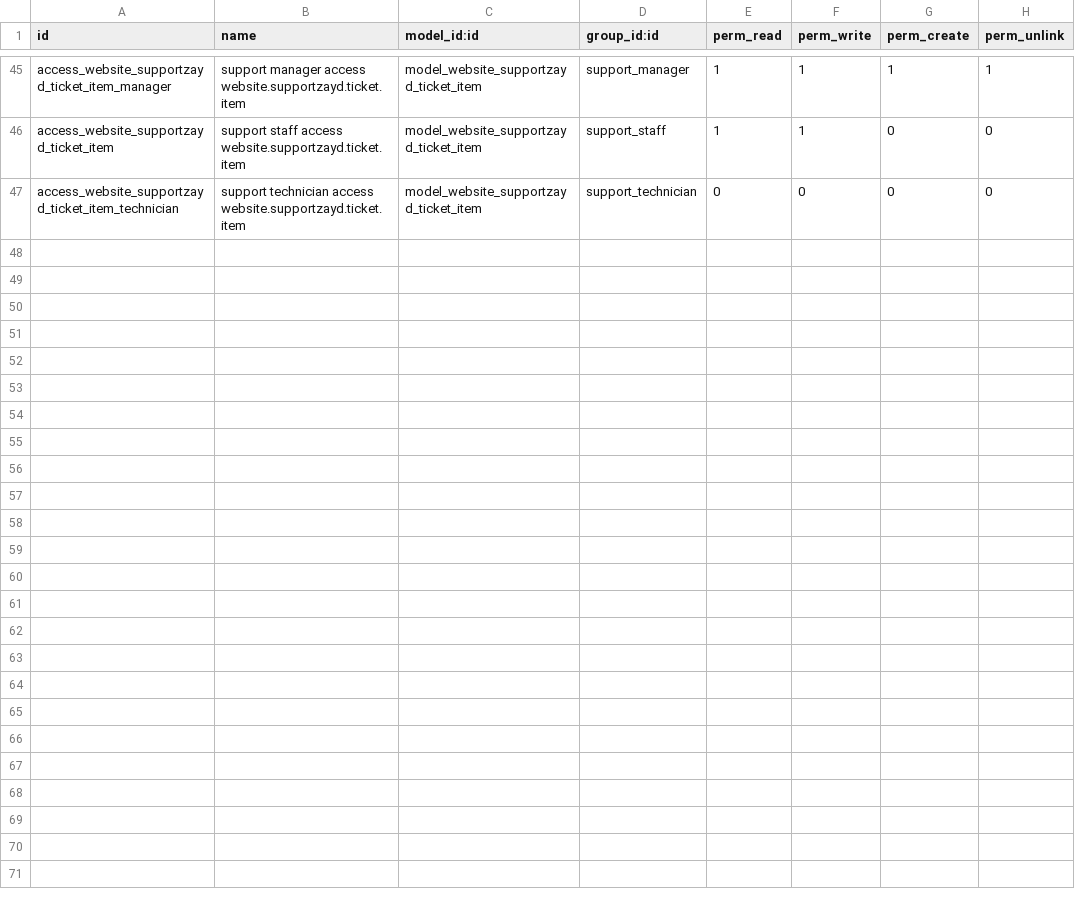
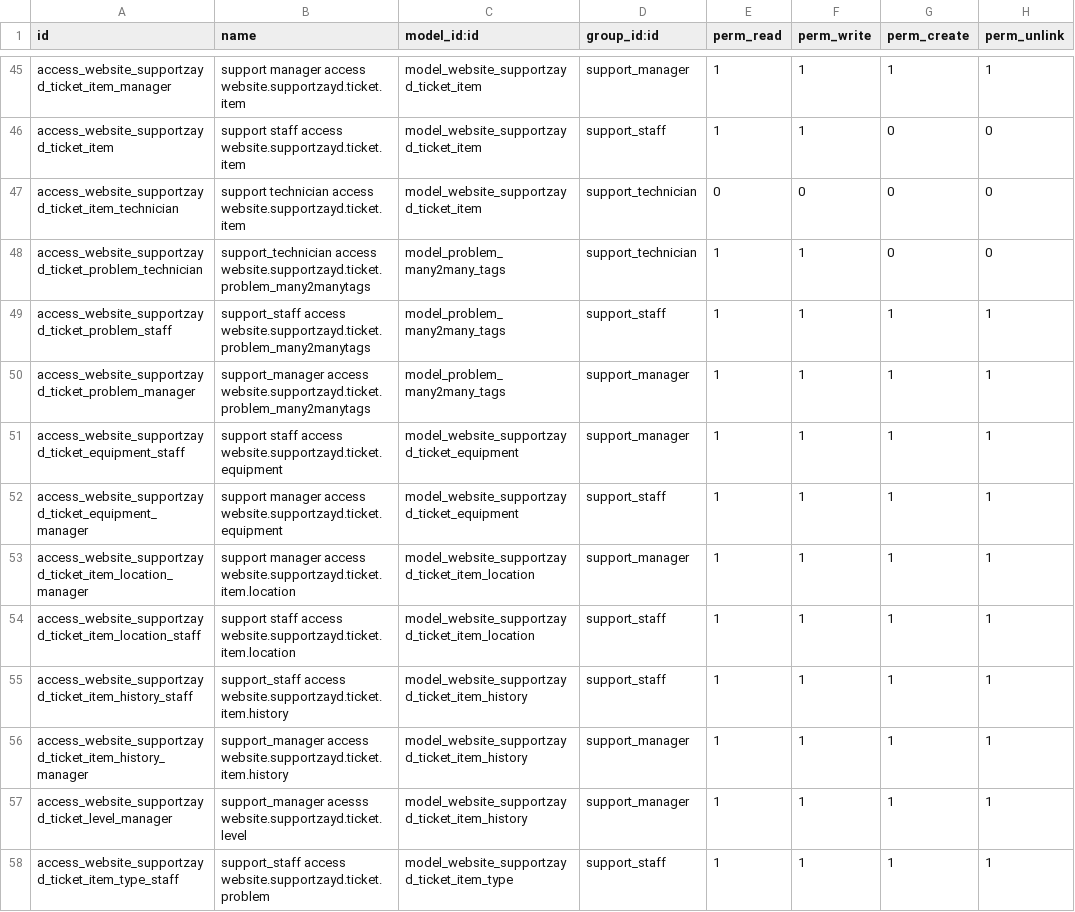
Before and after one commit to lekkzass/ERP-odoo11, a CSV file: security/ir.model.access.csv, drawn as a sheet; only a part is shown, gaps mark what is left out.

Commit message:
Merge file in "security" folder

```diff
--- a/security/ir.model.access.csv
+++ b/security/ir.model.access.csv
@@ -47 +47,12 @@ access_website_supportzayd_ticket_item,support staff access website.supportzayd.
 access_website_supportzayd_ticket_item_technician,support technician access website.supportzayd.ticket.item,model_website_supportzayd_ticket_item,support_technician,0,0,0,0
+access_website_supportzayd_ticket_problem_technician,support_technician access website.supportzayd.ticket.problem_many2manytags,model_problem_many2many_tags,support_technician,1,1,0,0
+access_website_supportzayd_ticket_problem_staff,support_staff access website.supportzayd.ticket.problem_many2manytags,model_problem_many2many_tags,support_staff,1,1,1,1
+access_website_supportzayd_ticket_problem_manager,support_manager access website.supportzayd.ticket.problem_many2manytags,model_problem_many2many_tags,support_manager,1,1,1,1
+access_website_supportzayd_ticket_equipment_staff,support staff access website.supportzayd.ticket.equipment,model_website_supportzayd_ticket_equipment,support_manager,1,1,1,1
+access_website_supportzayd_ticket_equipment_manager,support manager access website.supportzayd.ticket.equipment,model_website_supportzayd_ticket_equipment,support_staff,1,1,1,1
+access_website_supportzayd_ticket_item_location_manager,support manager access website.supportzayd.ticket.item.location,model_website_supportzayd_ticket_item_location,support_manager,1,1,1,1
+access_website_supportzayd_ticket_item_location_staff,support staff access website.supportzayd.ticket.item.location,model_website_supportzayd_ticket_item_location,support_staff,1,1,1,1
+access_website_supportzayd_ticket_item_history_staff,support_staff access website.supportzayd.ticket.item.history,model_website_supportzayd_ticket_item_history,support_staff,1,1,1,1
+access_website_supportzayd_ticket_item_history_manager,support_manager access website.supportzayd.ticket.item.history,model_website_supportzayd_ticket_item_history,support_manager,1,1,1,1
+access_website_supportzayd_ticket_level_manager,support_manager acesss website.supportzayd.ticket.level,model_website_supportzayd_ticket_item_history,support_manager,1,1,1,1
+access_website_supportzayd_ticket_item_type_staff,support_staff access website.supportzayd.ticket.problem,model_website_supportzayd_ticket_item_type,support_staff,1,1,1,1
```
